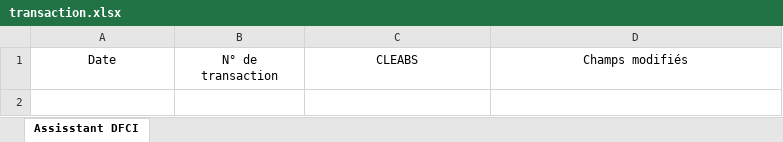
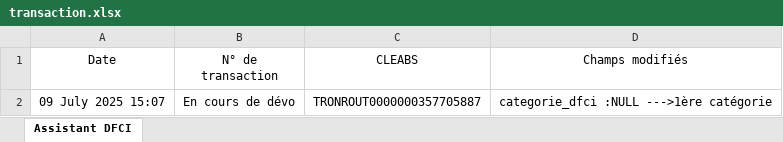
Before and after one commit to IGNF/assistant-dfci-qgis-plugin, an Excel workbook: transaction.xlsx, sheet Assistant DFCI, drawn as a sheet; values as stored, in another font and other column widths than the file's, no borders; the diff names each change by its address in the sheet, - before the commit and + after, or states it on an @@ line.

Commit message:
correction syntaxe : 1ère categorie

```diff
--- a/transaction.xlsx (sheet Assistant DFCI)
+++ b/transaction.xlsx (sheet Assistant DFCI)
-sheet tab: Assisstant DFCI
+sheet tab: Assistant DFCI
+row 2: 09 July 2025 15:07 | En cours de dévo | TRONROUT0000000357705887 | categorie_dfci :NULL --->1ère catégorie
```
Also changed, not shown: 2 other files.
